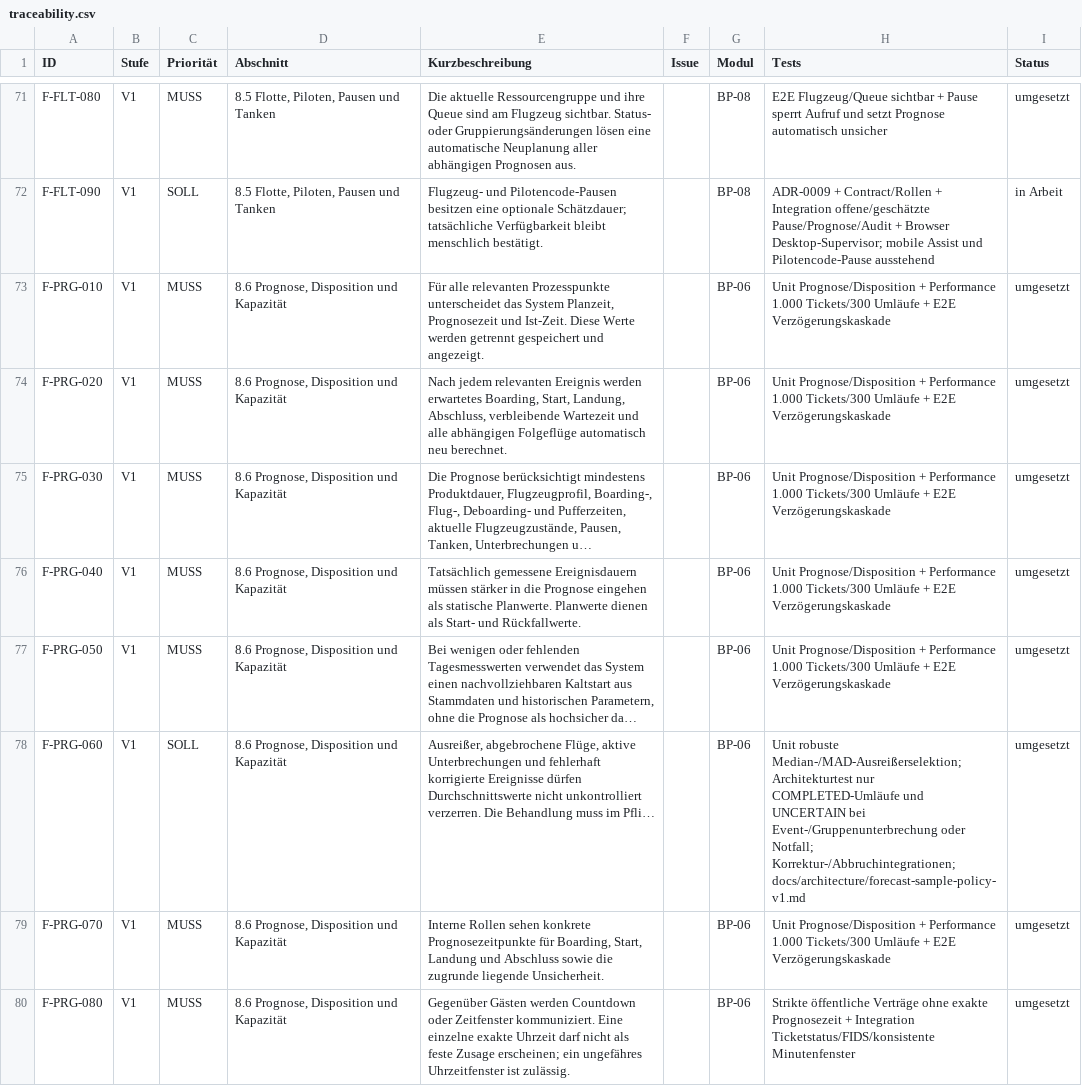
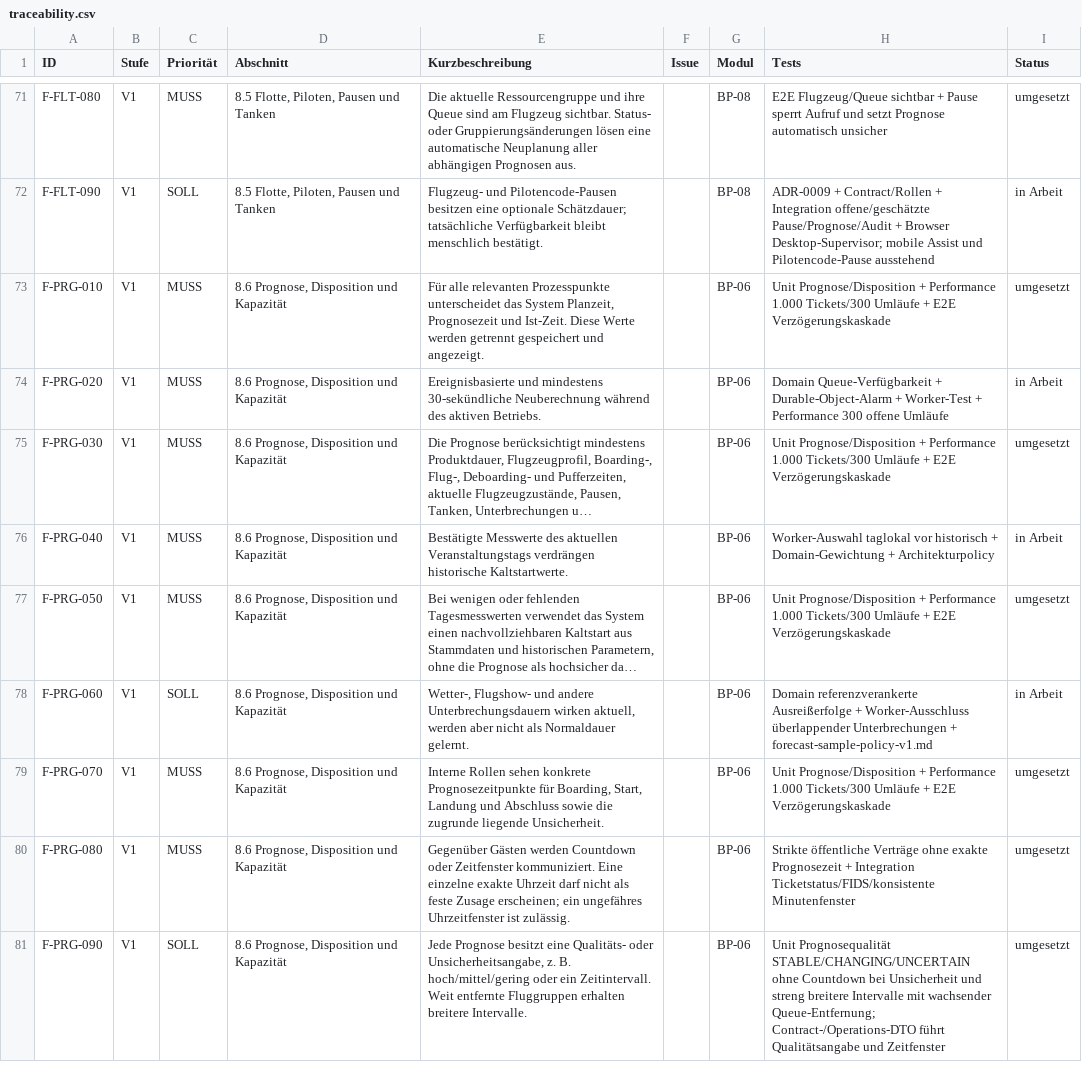
Before and after one commit to aguther/rundflug-leitstand, a CSV file: docs/requirements/traceability.csv, drawn as a sheet; only a part is shown, gaps mark what is left out; the shorter side is filled out with more unchanged rows; the diff covers the shown part only.

```diff
--- a/docs/requirements/traceability.csv
+++ b/docs/requirements/traceability.csv
@@ -73,7 +73,7 @@ F-FLT-090,V1,SOLL,"8.5 Flotte, Piloten, Pausen und Tanken","Flugzeug- und Pilote
 F-PRG-010,V1,MUSS,"8.6 Prognose, Disposition und Kapazität","Für alle relevanten Prozesspunkte unterscheidet das System Planzeit, Prognosezeit und Ist-Zeit. Diese Werte werden getrennt gespeichert und angezeigt.",,BP-06,Unit Prognose/Disposition + Performance 1.000 Tickets/300 Umläufe + E2E Verzögerungskaskade,umgesetzt
-F-PRG-020,V1,MUSS,"8.6 Prognose, Disposition und Kapazität","Nach jedem relevanten Ereignis werden erwartetes Boarding, Start, Landung, Abschluss, verbleibende Wartezeit und alle abhängigen Folgeflüge automatisch neu berechnet.",,BP-06,Unit Prognose/Disposition + Performance 1.000 Tickets/300 Umläufe + E2E Verzögerungskaskade,umgesetzt
+F-PRG-020,V1,MUSS,"8.6 Prognose, Disposition und Kapazität","Ereignisbasierte und mindestens 30-sekündliche Neuberechnung während des aktiven Betriebs.",,BP-06,Domain Queue-Verfügbarkeit + Durable-Object-Alarm + Worker-Test + Performance 300 offene Umläufe,in Arbeit
 F-PRG-030,V1,MUSS,"8.6 Prognose, Disposition und Kapazität","Die Prognose berücksichtigt mindestens Produktdauer, Flugzeugprofil, Boarding-, Flug-, Deboarding- und Pufferzeiten, aktuelle Flugzeugzustände, Pausen, Tanken, Unterbrechungen u…",,BP-06,Unit Prognose/Disposition + Performance 1.000 Tickets/300 Umläufe + E2E Verzögerungskaskade,umgesetzt
-F-PRG-040,V1,MUSS,"8.6 Prognose, Disposition und Kapazität",Tatsächlich gemessene Ereignisdauern müssen stärker in die Prognose eingehen als statische Planwerte. Planwerte dienen als Start- und Rückfallwerte.,,BP-06,Unit Prognose/Disposition + Performance 1.000 Tickets/300 Umläufe + E2E Verzögerungskaskade,umgesetzt
+F-PRG-040,V1,MUSS,"8.6 Prognose, Disposition und Kapazität",Bestätigte Messwerte des aktuellen Veranstaltungstags verdrängen historische Kaltstartwerte.,,BP-06,Worker-Auswahl taglokal vor historisch + Domain-Gewichtung + Architekturpolicy,in Arbeit
 F-PRG-050,V1,MUSS,"8.6 Prognose, Disposition und Kapazität","Bei wenigen oder fehlenden Tagesmesswerten verwendet das System einen nachvollziehbaren Kaltstart aus Stammdaten und historischen Parametern, ohne die Prognose als hochsicher da…",,BP-06,Unit Prognose/Disposition + Performance 1.000 Tickets/300 Umläufe + E2E Verzögerungskaskade,umgesetzt
-F-PRG-060,V1,SOLL,"8.6 Prognose, Disposition und Kapazität","Ausreißer, abgebrochene Flüge, aktive Unterbrechungen und fehlerhaft korrigierte Ereignisse dürfen Durchschnittswerte nicht unkontrolliert verzerren. Die Behandlung muss im Pfli…",,BP-06,Unit robuste Median-/MAD-Ausreißerselektion; Architekturtest nur COMPLETED-Umläufe und UNCERTAIN bei Event-/Gruppenunterbrechung oder Notfall; Korrektur-/Abbruchintegrationen; docs/architecture/forecast-sample-policy-v1.md,umgesetzt
+F-PRG-060,V1,SOLL,"8.6 Prognose, Disposition und Kapazität","Wetter-, Flugshow- und andere Unterbrechungsdauern wirken aktuell, werden aber nicht als Normaldauer gelernt.",,BP-06,Domain referenzverankerte Ausreißerfolge + Worker-Ausschluss überlappender Unterbrechungen + forecast-sample-policy-v1.md,in Arbeit
 F-PRG-070,V1,MUSS,"8.6 Prognose, Disposition und Kapazität","Interne Rollen sehen konkrete Prognosezeitpunkte für Boarding, Start, Landung und Abschluss sowie die zugrunde liegende Unsicherheit.",,BP-06,Unit Prognose/Disposition + Performance 1.000 Tickets/300 Umläufe + E2E Verzögerungskaskade,umgesetzt
```
Also changed, not shown: 18 edited cells elsewhere in this file, 36 other files.
